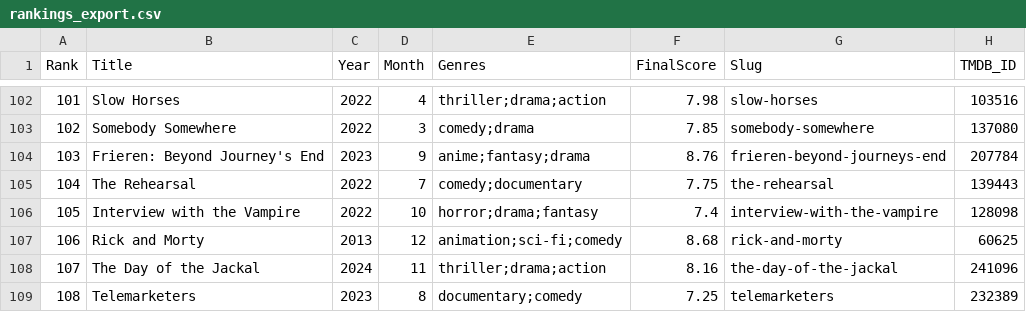
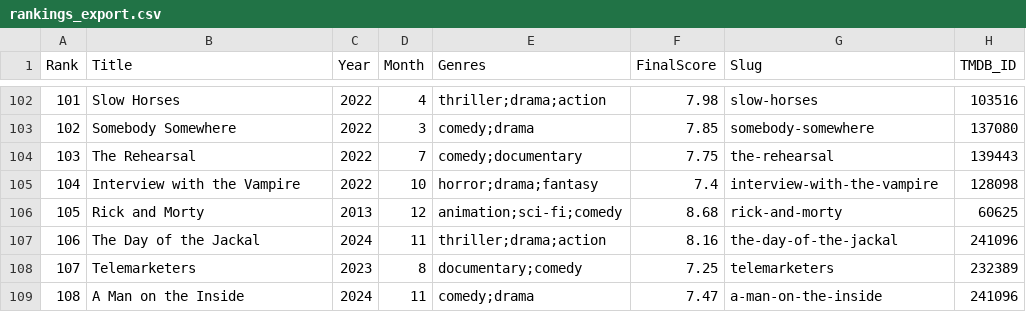
Before and after one commit to JoshHumanAgent/tvshowsranked, a CSV file: data/shows/rankings_export.csv, drawn as a sheet; only a part is shown, gaps mark what is left out; the shorter side is filled out with more unchanged rows; removed rows and columns are numbered as before the commit, all else as after; the diff names each change by its address in the sheet, - before the commit and + after, or states it on an @@ line.

Commit message:
Remove anime (Frieren), add rankings scraper and consolidated top100 reference
- Remove Frieren: Beyond Journey's End from rankings (anime exclusion)
- Rerank shows 104-109 to 103-108
- Add scrape-ranks.js to extract 7-dimension scores from show markdown files
- Generate docs/top100currentdefault.md with full scoring breakdown
- Fix line ending handling for Windows CRLF files

```diff
--- a/data/shows/rankings_export.csv
+++ b/data/shows/rankings_export.csv
-row 104: 103 | Frieren: Beyond Journey's End | 2023 | 9 | anime;fantasy;drama | 8.76 | frieren-beyond-journeys-end | 207784
@@ column A (Rank) renumbered from row 104 down @@
```
Also changed, not shown: 4 other files.
